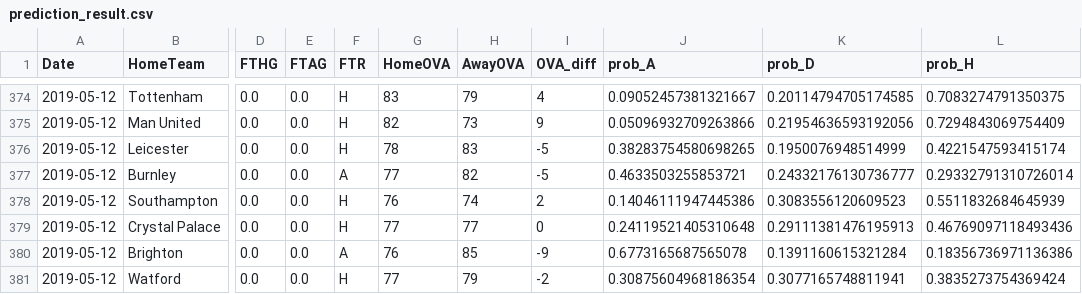
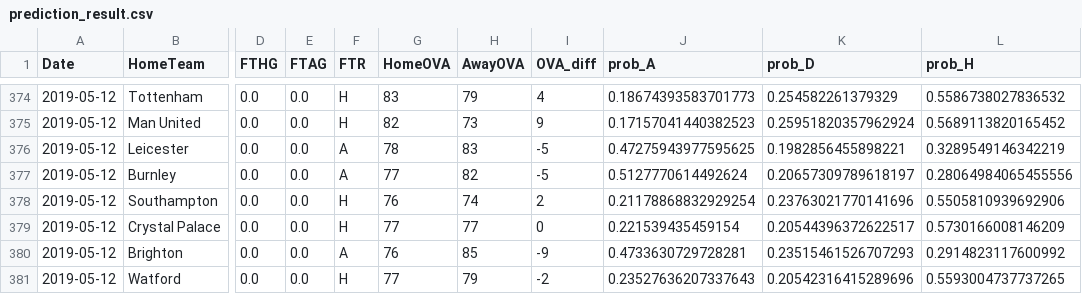
Before and after one commit to ConorAEA96/Football, a CSV file: Data/statistics/prediction_result.csv, drawn as a sheet; only a part is shown, gaps mark what is left out; the diff covers the shown part only; the diff names each change by its address in the sheet, - before the commit and + after, or states it on an @@ line.

```diff
--- a/Data/statistics/prediction_result.csv
+++ b/Data/statistics/prediction_result.csv
-J374 (prob_A): 0.09052457381321667
+J374 (prob_A): 0.18674393583701773
-K374 (prob_D): 0.20114794705174585
+K374 (prob_D): 0.254582261379329
-L374 (prob_H): 0.7083274791350375
+L374 (prob_H): 0.5586738027836532
-J375 (prob_A): 0.05096932709263866
+J375 (prob_A): 0.17157041440382523
-K375 (prob_D): 0.21954636593192056
+K375 (prob_D): 0.25951820357962924
-L375 (prob_H): 0.7294843069754409
+L375 (prob_H): 0.5689113820165452
-F376 (FTR): H
+F376 (FTR): A
-J376 (prob_A): 0.38283754580698265
+J376 (prob_A): 0.47275943977595625
-K376 (prob_D): 0.1950076948514999
+K376 (prob_D): 0.1982856455898221
-L376 (prob_H): 0.4221547593415174
+L376 (prob_H): 0.3289549146342219
-J377 (prob_A): 0.4633503255853721
+J377 (prob_A): 0.5127770614492624
-K377 (prob_D): 0.24332176130736777
+K377 (prob_D): 0.20657309789618197
-L377 (prob_H): 0.29332791310726014
+L377 (prob_H): 0.28064984065455556
-J378 (prob_A): 0.14046111947445386
+J378 (prob_A): 0.21178868832929254
-K378 (prob_D): 0.3083556120609523
+K378 (prob_D): 0.23763021770141696
-L378 (prob_H): 0.5511832684645939
+L378 (prob_H): 0.5505810939692906
-J379 (prob_A): 0.24119521405310648
+J379 (prob_A): 0.221539435459154
-K379 (prob_D): 0.29111381476195913
+K379 (prob_D): 0.20544396372622517
-L379 (prob_H): 0.46769097118493436
+L379 (prob_H): 0.5730166008146209
-J380 (prob_A): 0.6773165687565078
+J380 (prob_A): 0.4733630729728281
-K380 (prob_D): 0.1391160615321284
+K380 (prob_D): 0.23515461526707293
-L380 (prob_H): 0.18356736971136386
+L380 (prob_H): 0.2914823117600992
-J381 (prob_A): 0.30875604968186354
+J381 (prob_A): 0.23527636207337643
-K381 (prob_D): 0.3077165748811941
+K381 (prob_D): 0.20542316415289696
-L381 (prob_H): 0.3835273754369424
+L381 (prob_H): 0.5593004737737265
```
Also changed, not shown: 32 edited cells elsewhere in this file, Data/cleaned/2018-2019.csv, Data/model_confidence1.csv, 21 other files.
